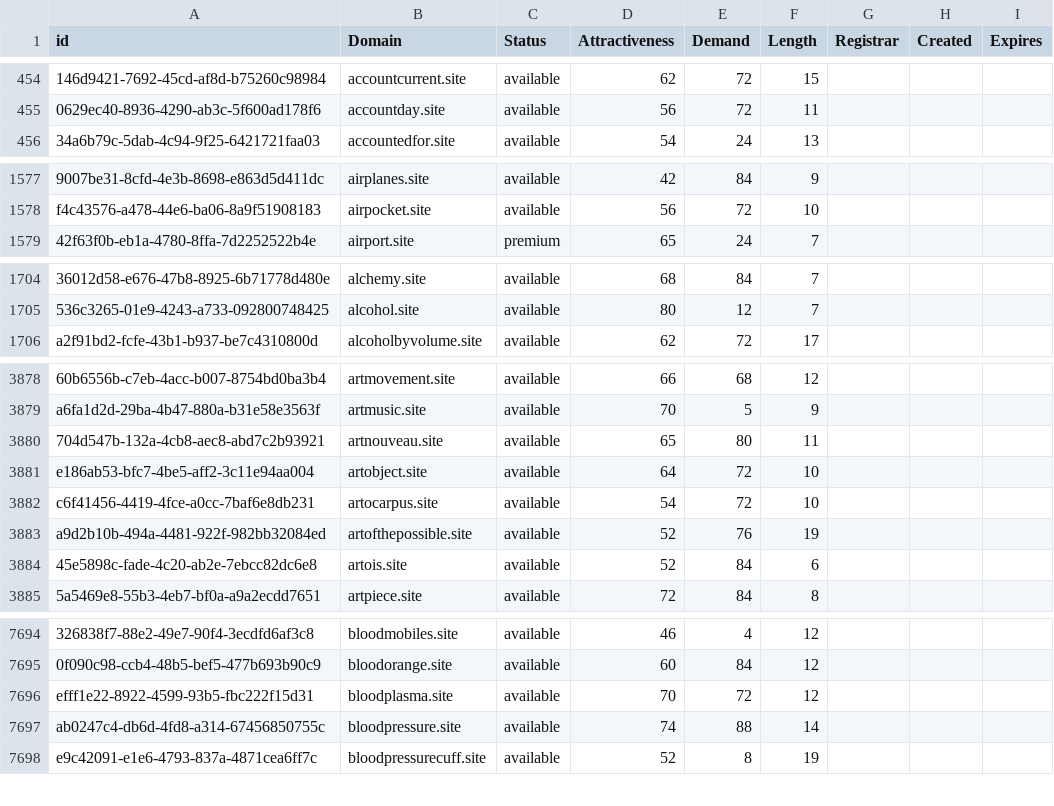
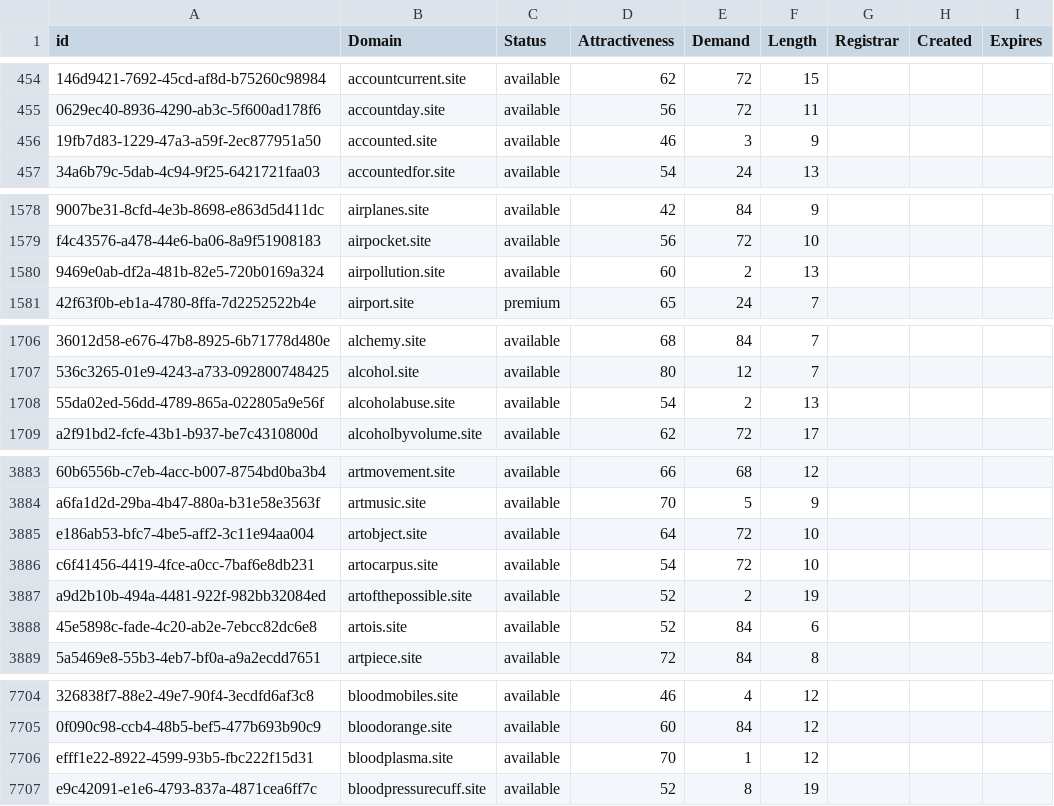
Before and after one commit to UniqueDomains/site-oneword-domains, a CSV file: site.csv, drawn as a sheet; only a part is shown, gaps mark what is left out; removed rows and columns are numbered as before the commit, all else as after; the diff covers the shown part only; the diff names each change by its address in the sheet, - before the commit and + after, or states it on an @@ line.

```diff
--- a/site.csv
+++ b/site.csv
+row 456: 19fb7d83-1229-47a3-a59f-2ec877951a50 | accounted.site | available | 46 | 3 | 9
+row 1580: 9469e0ab-df2a-481b-82e5-720b0169a324 | airpollution.site | available | 60 | 2 | 13
+row 1708: 55da02ed-56dd-4789-865a-022805a9e56f | alcoholabuse.site | available | 54 | 2 | 13
-row 3880: 704d547b-132a-4cb8-aec8-abd7c2b93921 | artnouveau.site | available | 65 | 80 | 11
-E3887 (Demand): 76
+E3887 (Demand): 2
-E7706 (Demand): 72
+E7706 (Demand): 1
-row 7697: ab0247c4-db6d-4fd8-a314-67456850755c | bloodpressure.site | available | 74 | 88 | 14
```
Also changed, not shown: 8 added rows, 9 removed rows and 54 edited cells elsewhere in this file, 1 other file.
